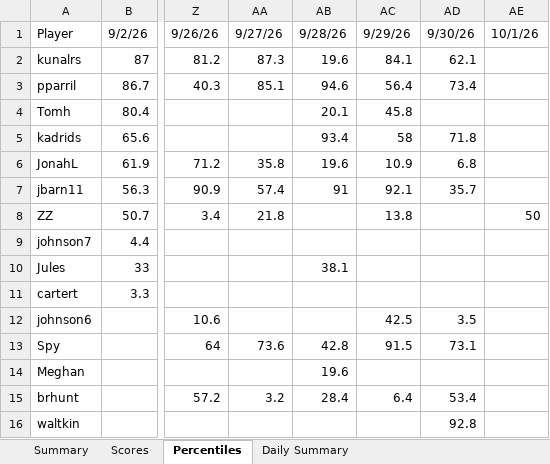
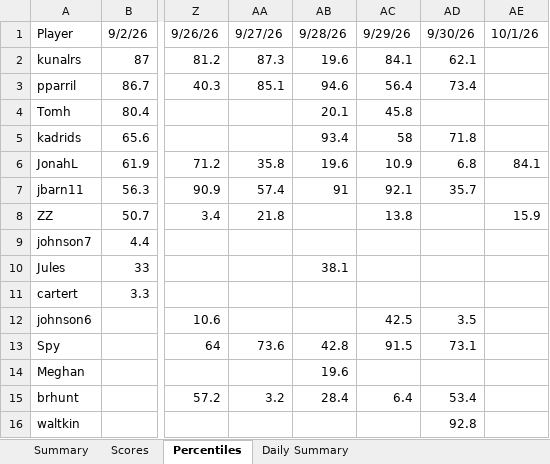
Before and after one commit to thenehan2442/geosport, an Excel workbook: geosports_history.xlsx, sheet Percentiles, drawn as a sheet; only a part is shown, gaps mark what is left out; values as stored, in another font and other column widths than the file's, no borders; the diff names each change by its address in the sheet, - before the commit and + after, or states it on an @@ line.

```diff
--- a/geosports_history.xlsx (sheet Percentiles)
+++ b/geosports_history.xlsx (sheet Percentiles)
-AE6: (empty)
+AE6: 84.1
-AE8: 50
+AE8: 15.9
```
Also changed, not shown: sheet Summary, sheet Daily Summary, sheet Scores.
